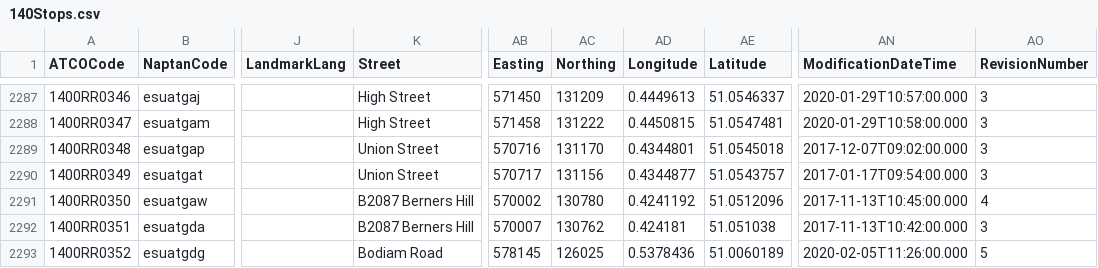
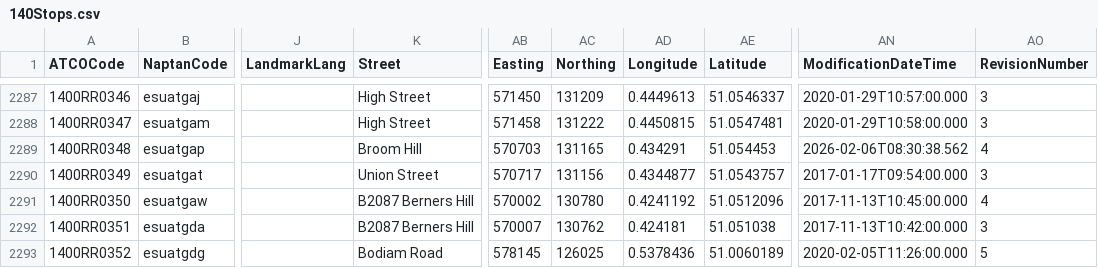
Before and after one commit to ldjb/naptan-nptg-history, a CSV file: 140Stops.csv, drawn as a sheet; only a part is shown, gaps mark what is left out; the diff names each change by its address in the sheet, - before the commit and + after, or states it on an @@ line.

```diff
--- a/140Stops.csv
+++ b/140Stops.csv
-K2289 (Street): Union Street
+K2289 (Street): Broom Hill
-AB2289 (Easting): 570716
+AB2289 (Easting): 570703
-AC2289 (Northing): 131170
+AC2289 (Northing): 131165
-AD2289 (Longitude): 0.4344801
+AD2289 (Longitude): 0.434291
-AE2289 (Latitude): 51.0545018
+AE2289 (Latitude): 51.054453
-AN2289 (ModificationDateTime): 2017-12-07T09:02:00.000
+AN2289 (ModificationDateTime): 2026-02-06T08:30:38.562
-AO2289 (RevisionNumber): 3
+AO2289 (RevisionNumber): 4
```
Also changed, not shown: 5 other files.
